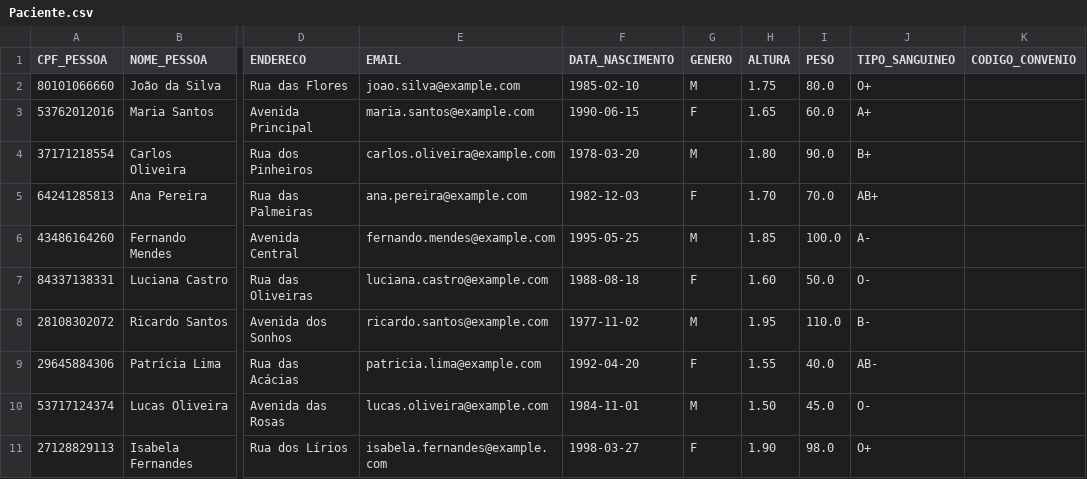
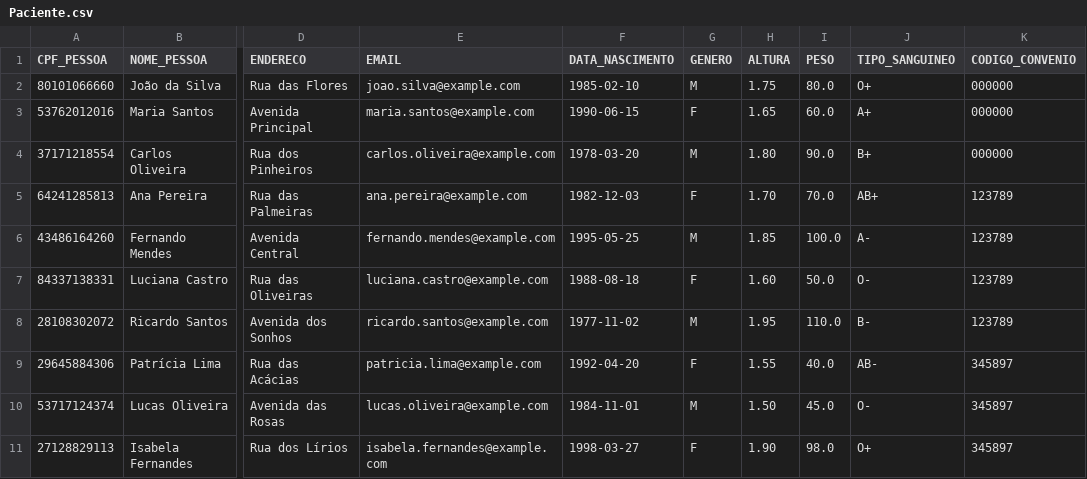
Before and after one commit to PietroGolfeto/sistema-hospitalar, a CSV file: arquivosCSV/Paciente.csv, drawn as a sheet; only a part is shown, gaps mark what is left out; the diff names each change by its address in the sheet, - before the commit and + after, or states it on an @@ line.

```diff
--- a/arquivosCSV/Paciente.csv
+++ b/arquivosCSV/Paciente.csv
-K2:K4 (CODIGO_CONVENIO): (empty)
+K2:K4 (CODIGO_CONVENIO): 000000
-K5:K8 (CODIGO_CONVENIO): (empty)
+K5:K8 (CODIGO_CONVENIO): 123789
-K9:K11 (CODIGO_CONVENIO): (empty)
+K9:K11 (CODIGO_CONVENIO): 345897
```
Also changed, not shown: arquivosCSV/Consulta.csv, 4 other files.
